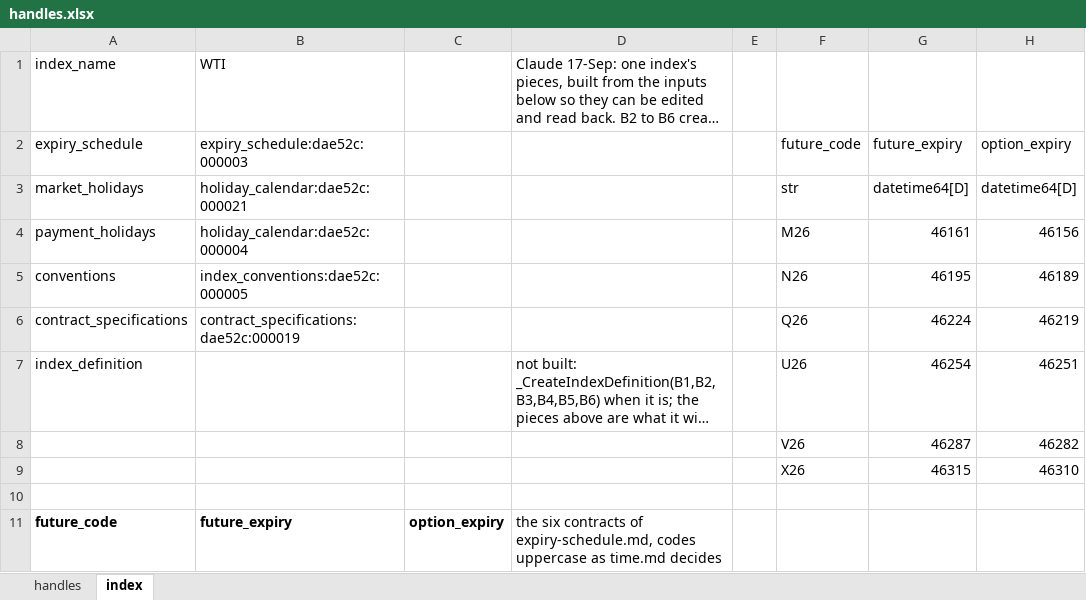
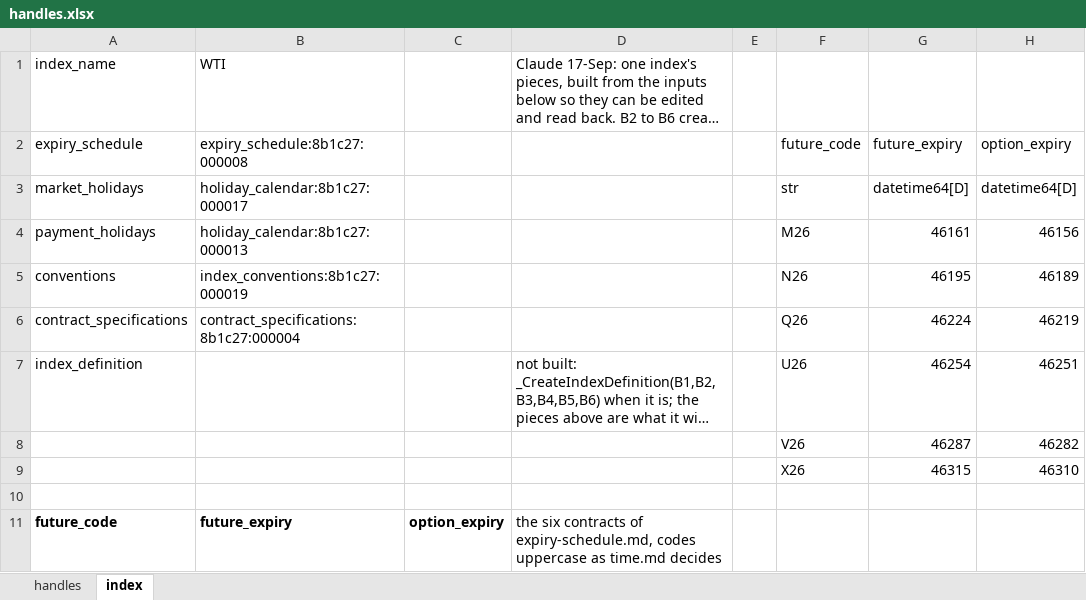
Before and after one commit to gobbles404/catalyst, an Excel workbook: workbooks/handles.xlsx, sheet index, drawn as a sheet; only a part is shown; long unchanged cells end in …; values as stored, in another font and other column widths than the file's, no borders; the diff names each change by its address in the sheet, - before the commit and + after, or states it on an @@ line.

```diff
--- a/workbooks/handles.xlsx (sheet index)
+++ b/workbooks/handles.xlsx (sheet index)
-B2: expiry_schedule:dae52c:000003
+B2: expiry_schedule:8b1c27:000008
-B3: holiday_calendar:dae52c:000021
+B3: holiday_calendar:8b1c27:000017
-B4: holiday_calendar:dae52c:000004
+B4: holiday_calendar:8b1c27:000013
-B5: index_conventions:dae52c:000005
+B5: index_conventions:8b1c27:000019
-B6: contract_specifications:dae52c:000019
+B6: contract_specifications:8b1c27:000004
```
Also changed, not shown: sheet handles, 32 other files.
